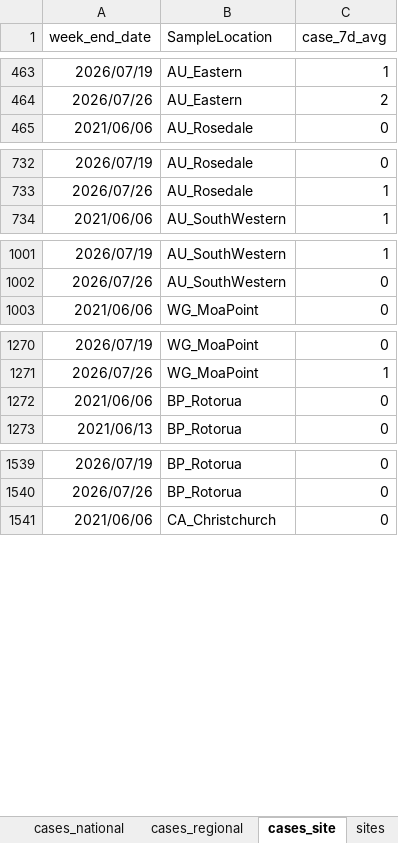
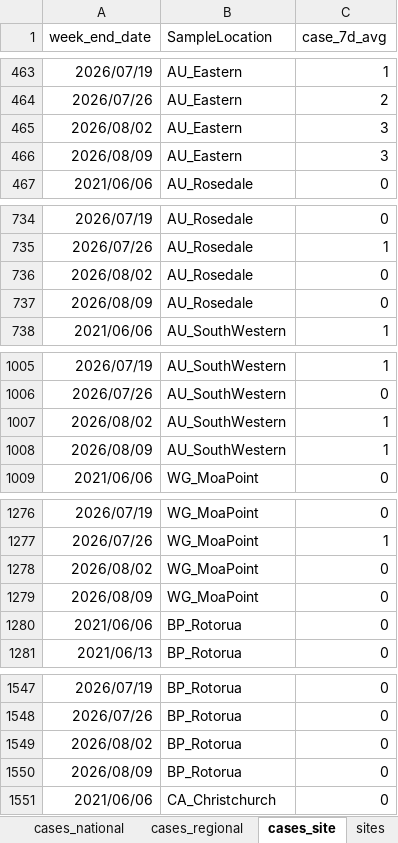
Before and after one commit to ESR-NZ/covid_in_wastewater, an Excel workbook: data/sars_cov2_wastewater_aotearoa.xlsx, sheet cases_site, drawn as a sheet; only a part is shown, gaps mark what is left out; values as stored, in another font and other column widths than the file's, no borders; table styles not drawn; the diff covers the shown part only; the diff names each change by its address in the sheet, - before the commit and + after, or states it on an @@ line.

```diff
--- a/data/sars_cov2_wastewater_aotearoa.xlsx (sheet cases_site)
+++ b/data/sars_cov2_wastewater_aotearoa.xlsx (sheet cases_site)
+row 465: 2026/08/02 | AU_Eastern | 3
+row 466: 2026/08/09 | AU_Eastern | 3
+row 736: 2026/08/02 | AU_Rosedale | 0
+row 737: 2026/08/09 | AU_Rosedale | 0
+row 1007: 2026/08/02 | AU_SouthWestern | 1
+row 1008: 2026/08/09 | AU_SouthWestern | 1
+row 1278: 2026/08/02 | WG_MoaPoint | 0
+row 1279: 2026/08/09 | WG_MoaPoint | 0
+row 1549: 2026/08/02 | BP_Rotorua | 0
+row 1550: 2026/08/09 | BP_Rotorua | 0
```
Also changed, not shown: 12 added rows elsewhere in this sheet, sheet ww_data_all, sheet cases_regional, sheet ww_site, sheet ww_regional, sheet ww_national, sheet cases_national, 7 other files.
